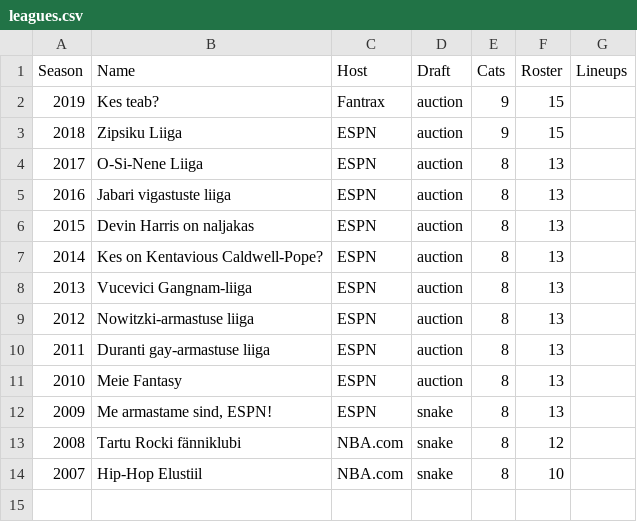
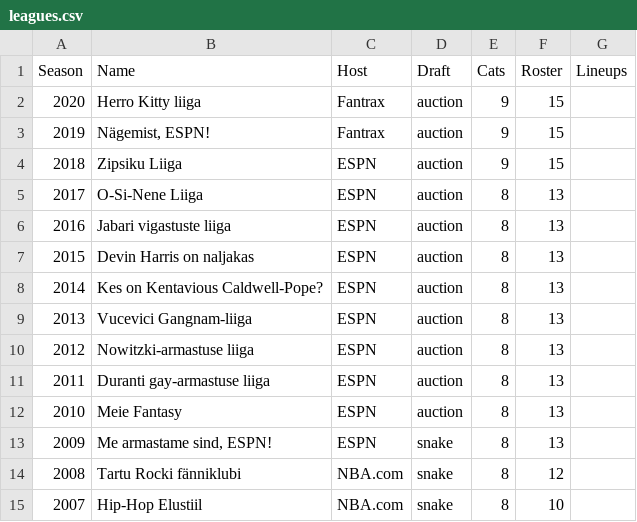
Before and after one commit to martj42/nba_fantasy, a CSV file: leagues.csv, drawn as a sheet.

```diff
--- a/leagues.csv
+++ b/leagues.csv
@@ -1,3 +1,4 @@
 Season,Name,Host,Draft, Cats, Roster, Lineups
-2019,Kes teab?,Fantrax,auction,9,15,
+2020,Herro Kitty liiga,Fantrax,auction,9,15,
+2019,"Nägemist, ESPN!",Fantrax,auction,9,15,
 2018,Zipsiku Liiga,ESPN,auction,9,15,
```
Also changed, not shown: seasons.csv, 2 other files.
